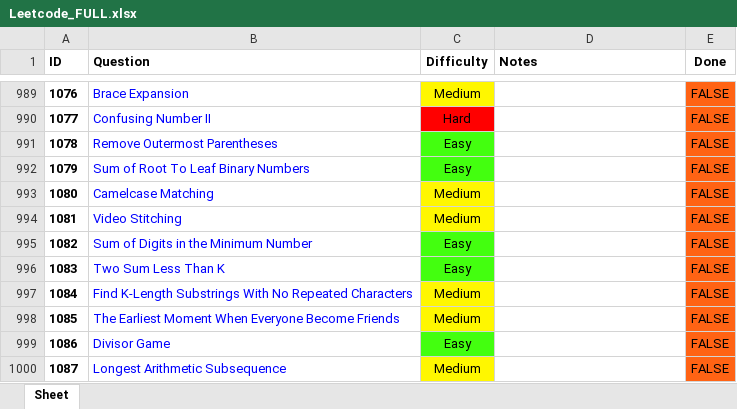
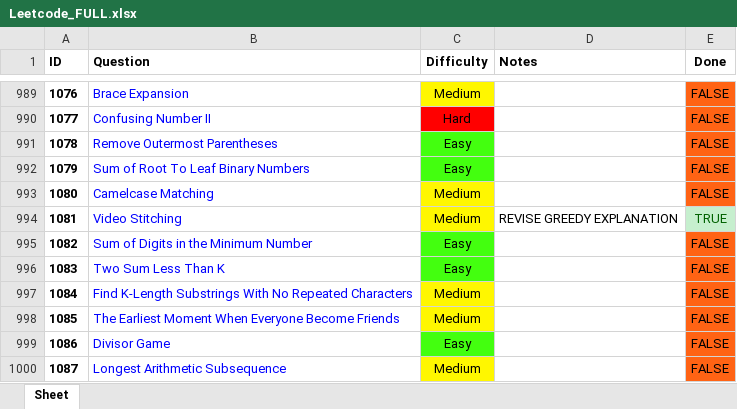
Before and after one commit to RohanTrix/Competitive-Practice, an Excel workbook: Leetcode_FULL.xlsx, sheet Sheet, drawn as a sheet; only a part is shown, gaps mark what is left out; values as stored, in another font and other column widths than the file's, no borders; the diff names each change by its address in the sheet, - before the commit and + after, or states it on an @@ line.

Commit message:
Solved Video stitching greedily, explanation added in code

```diff
--- a/Leetcode_FULL.xlsx (sheet Sheet)
+++ b/Leetcode_FULL.xlsx (sheet Sheet)
-D994 (Notes): (empty)
+D994 (Notes): REVISE GREEDY EXPLANATION
-E994 (Done): FALSE
+E994 (Done): TRUE
@@ E994 fill: #FF6314 → #C6EFCE, text colour: black → #006100 @@
```
Also changed, not shown: 2 other files.
